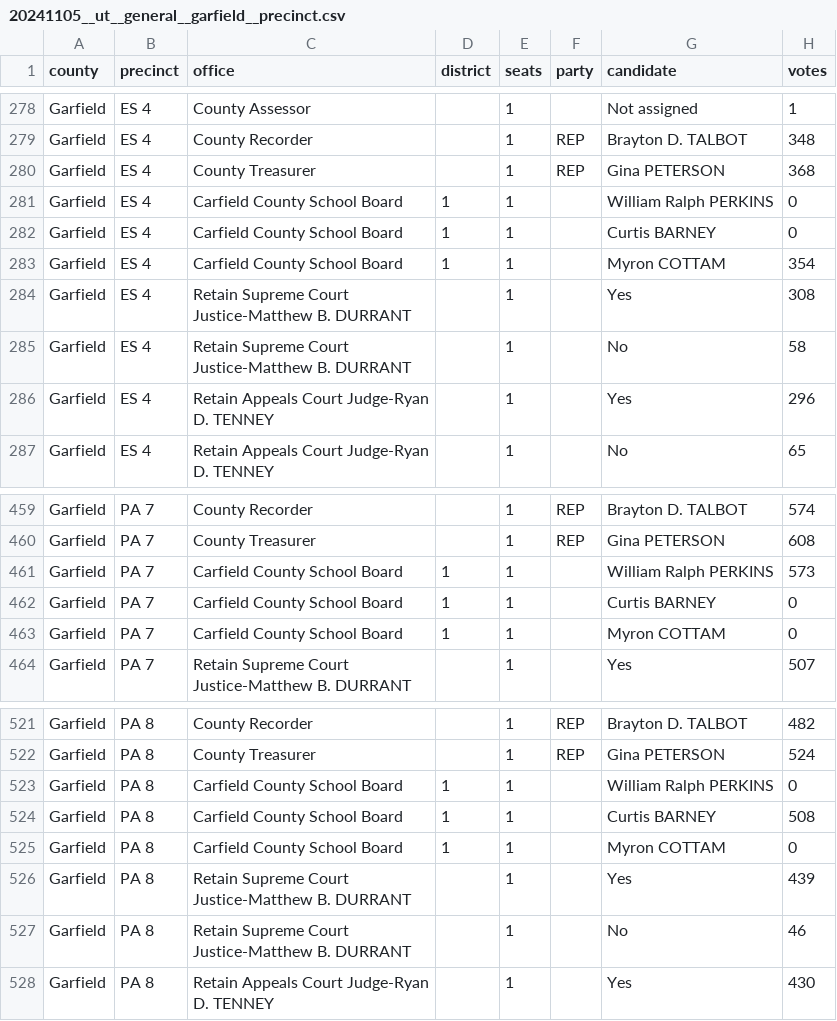
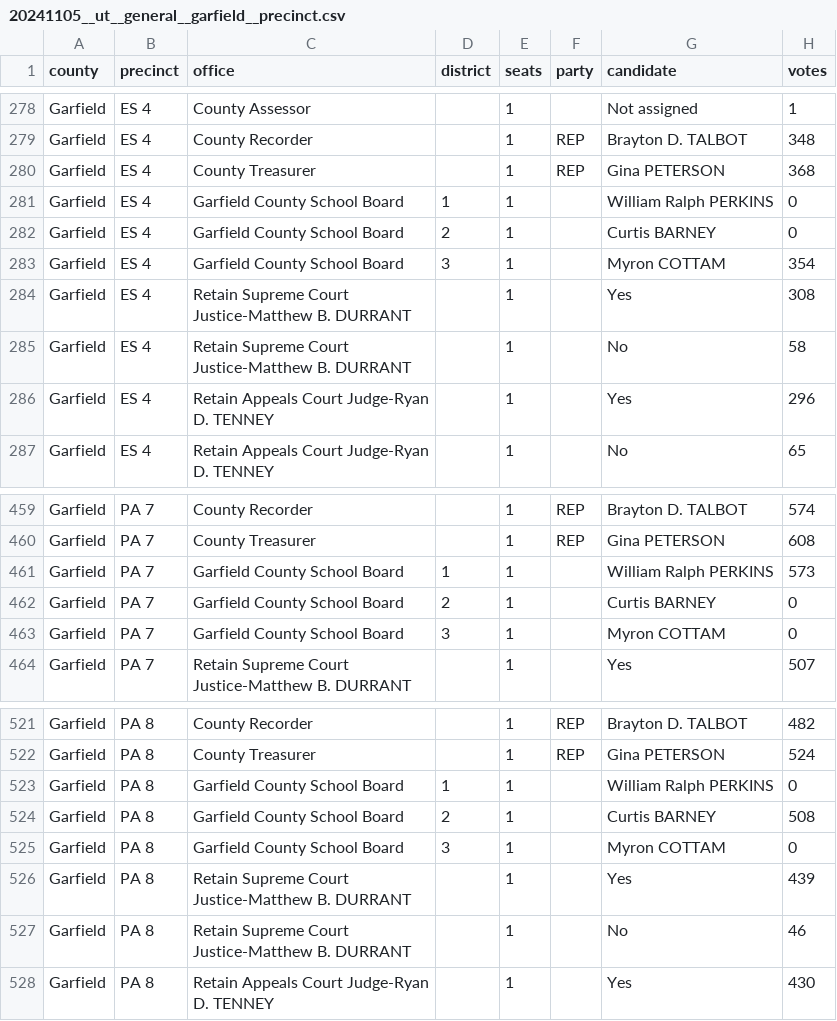
Before and after one commit to openelections/openelections-data-ut, a CSV file: 2024/counties/20241105__ut__general__garfield__precinct.csv, drawn as a sheet; only a part is shown, gaps mark what is left out.

```diff
--- a/2024/counties/20241105__ut__general__garfield__precinct.csv
+++ b/2024/counties/20241105__ut__general__garfield__precinct.csv
@@ -280,5 +280,5 @@ Garfield,ES 4,County Recorder,,1,REP,Brayton D. TALBOT,348
 Garfield,ES 4,County Treasurer,,1,REP,Gina PETERSON,368
-Garfield,ES 4,Carfield County School Board,1,1,,William Ralph PERKINS,0
-Garfield,ES 4,Carfield County School Board,1,1,,Curtis BARNEY,0
-Garfield,ES 4,Carfield County School Board,1,1,,Myron COTTAM,354
+Garfield,ES 4,Garfield County School Board,1,1,,William Ralph PERKINS,0
+Garfield,ES 4,Garfield County School Board,2,1,,Curtis BARNEY,0
+Garfield,ES 4,Garfield County School Board,3,1,,Myron COTTAM,354
 Garfield,ES 4,Retain Supreme Court Justice-Matthew B. DURRANT,,1,,Yes,308
@@ -460,5 +460,5 @@ Garfield,PA 7,County Recorder,,1,REP,Brayton D. TALBOT,574
 Garfield,PA 7,County Treasurer,,1,REP,Gina PETERSON,608
-Garfield,PA 7,Carfield County School Board,1,1,,William Ralph PERKINS,573
-Garfield,PA 7,Carfield County School Board,1,1,,Curtis BARNEY,0
-Garfield,PA 7,Carfield County School Board,1,1,,Myron COTTAM,0
+Garfield,PA 7,Garfield County School Board,1,1,,William Ralph PERKINS,573
+Garfield,PA 7,Garfield County School Board,2,1,,Curtis BARNEY,0
+Garfield,PA 7,Garfield County School Board,3,1,,Myron COTTAM,0
 Garfield,PA 7,Retain Supreme Court Justice-Matthew B. DURRANT,,1,,Yes,507
@@ -522,5 +522,5 @@ Garfield,PA 8,County Recorder,,1,REP,Brayton D. TALBOT,482
 Garfield,PA 8,County Treasurer,,1,REP,Gina PETERSON,524
-Garfield,PA 8,Carfield County School Board,1,1,,William Ralph PERKINS,0
-Garfield,PA 8,Carfield County School Board,1,1,,Curtis BARNEY,508
-Garfield,PA 8,Carfield County School Board,1,1,,Myron COTTAM,0
+Garfield,PA 8,Garfield County School Board,1,1,,William Ralph PERKINS,0
+Garfield,PA 8,Garfield County School Board,2,1,,Curtis BARNEY,508
+Garfield,PA 8,Garfield County School Board,3,1,,Myron COTTAM,0
 Garfield,PA 8,Retain Supreme Court Justice-Matthew B. DURRANT,,1,,Yes,439
```
Also changed, not shown: 2024/counties/20241105__ut__general__juab__precinct.csv, 2024/counties/20241105__ut__general__millard__precinct.csv, 3 other files.
